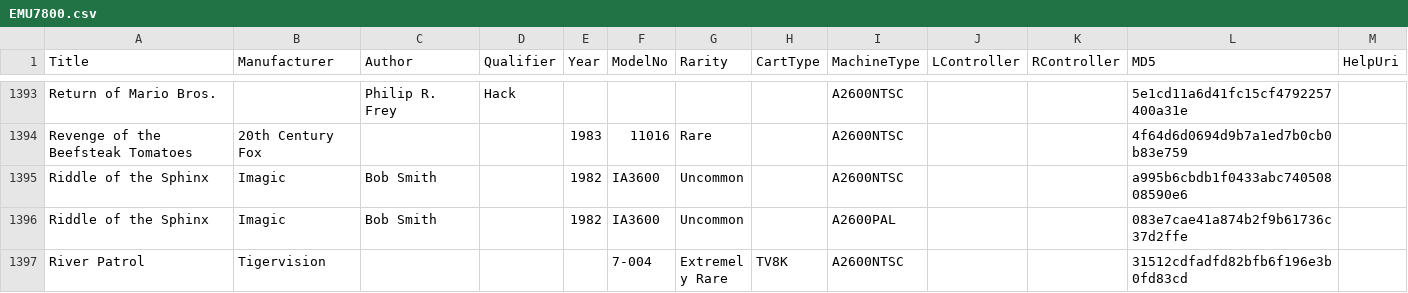
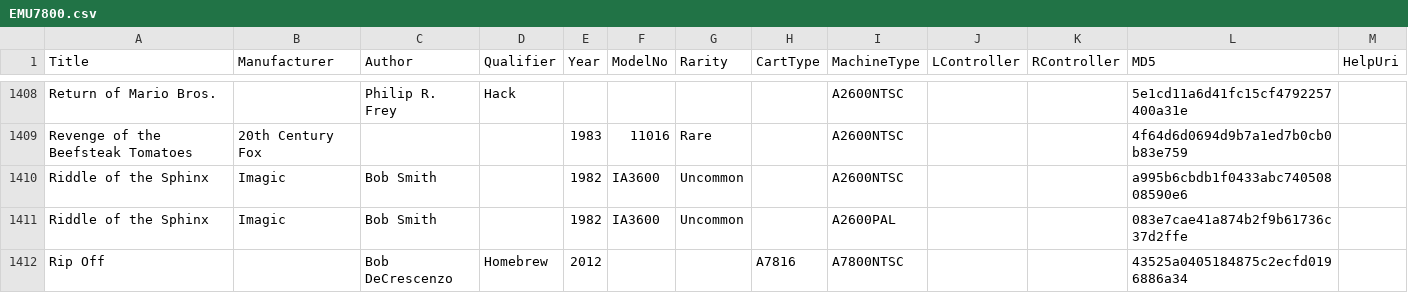
Before and after one commit to mordicaithebeastey2/bizhawk, a CSV file: BizHawk.MultiClient/output/gamedb/EMU7800.csv, drawn as a sheet; only a part is shown, gaps mark what is left out; the shorter side is filled out with more unchanged rows; the diff covers the shown part only; the diff names each change by its address in the sheet, - before the commit and + after, or states it on an @@ line.

```diff
--- a/BizHawk.MultiClient/output/gamedb/EMU7800.csv
+++ b/BizHawk.MultiClient/output/gamedb/EMU7800.csv
+row 1412: Rip Off |  | Bob DeCrescenzo | Homebrew | 2012 |  |  | A7816 | A7800NTSC |  |  | 43525a0405184875c2ecfd0196886a34
```
Also changed, not shown: 24 added rows elsewhere in this file, 1 other file.
